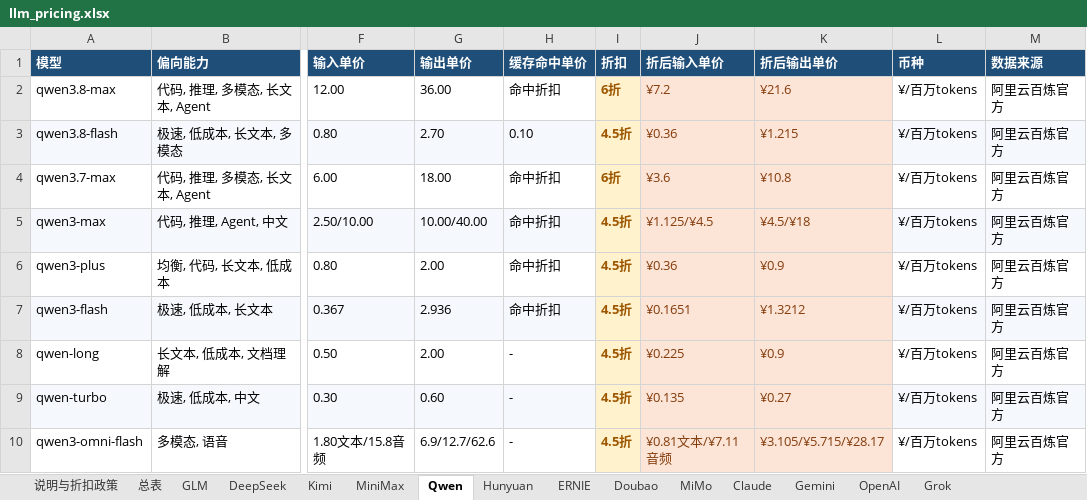
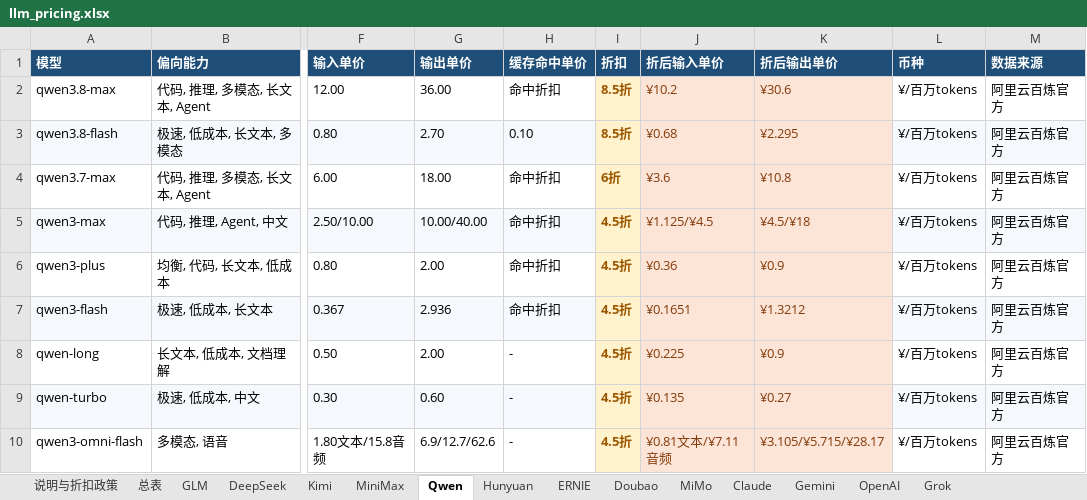
Before and after one commit to baoying-chen/llm-pricing-board, an Excel workbook: llm_pricing.xlsx, sheet Qwen, drawn as a sheet; only a part is shown, gaps mark what is left out; values as stored, in another font and other column widths than the file's, no borders; the diff names each change by its address in the sheet, - before the commit and + after, or states it on an @@ line.

```diff
--- a/llm_pricing.xlsx (sheet Qwen)
+++ b/llm_pricing.xlsx (sheet Qwen)
-I2 (折扣): 6折
+I2 (折扣): 8.5折
-J2 (折后输入单价): ¥7.2
+J2 (折后输入单价): ¥10.2
-K2 (折后输出单价): ¥21.6
+K2 (折后输出单价): ¥30.6
-I3 (折扣): 4.5折
+I3 (折扣): 8.5折
-J3 (折后输入单价): ¥0.36
+J3 (折后输入单价): ¥0.68
-K3 (折后输出单价): ¥1.215
+K3 (折后输出单价): ¥2.295
```
Also changed, not shown: sheet 总表, sheet 说明与折扣政策, 8 other files.
